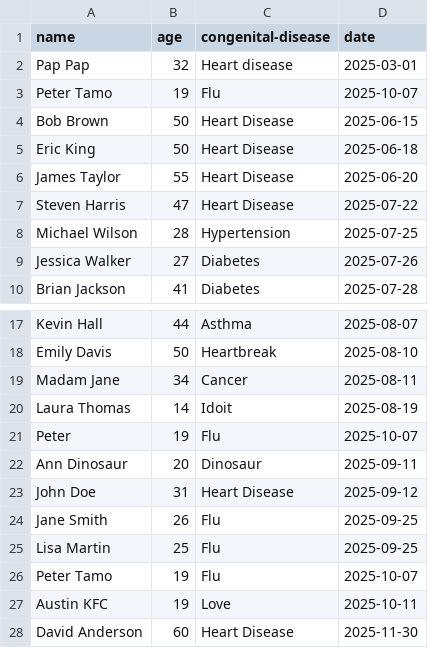
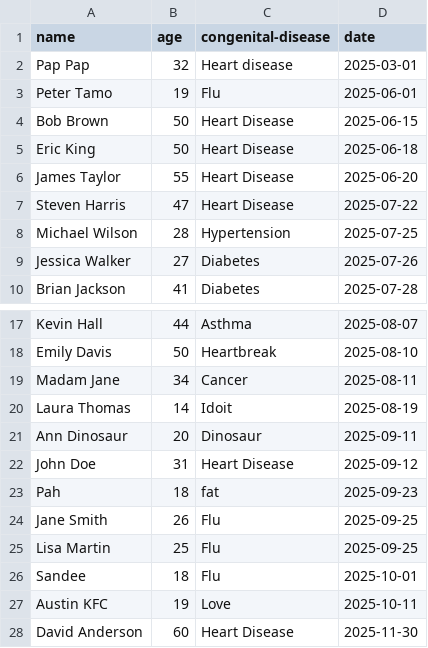
Before and after one commit to Whitemehat/Project-Profun, a CSV file: data.csv, drawn as a sheet; only a part is shown, gaps mark what is left out.

```diff
--- a/data.csv
+++ b/data.csv
@@ -2,3 +2,3 @@ name,age,congenital-disease,date
 Pap Pap,32,Heart disease,2025-03-01
-Peter Tamo,19,Flu,2025-10-07
+Peter Tamo,19,Flu,2025-06-01
 Bob Brown,50,Heart Disease,2025-06-15
@@ -20,8 +20,8 @@ Madam Jane,34,Cancer,2025-08-11
 Laura Thomas,14,Idoit,2025-08-19
-Peter,19,Flu,2025-10-07
 Ann Dinosaur,20,Dinosaur,2025-09-11
 John Doe,31,Heart Disease,2025-09-12
+Pah,18,fat,2025-09-23
 Jane Smith,26,Flu,2025-09-25
 Lisa Martin,25,Flu,2025-09-25
-Peter Tamo,19,Flu,2025-10-07
+Sandee,18,Flu,2025-10-01
 Austin KFC,19,Love,2025-10-11
```
Also changed, not shown: 9 other files.
